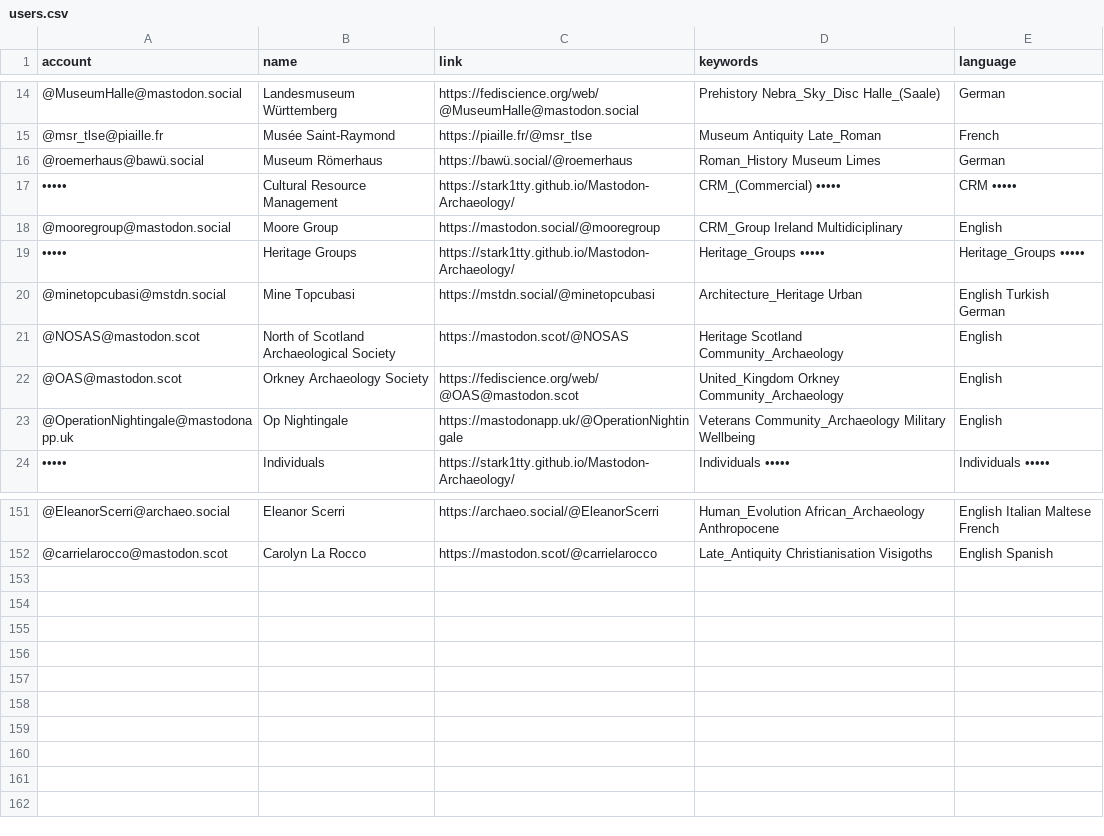
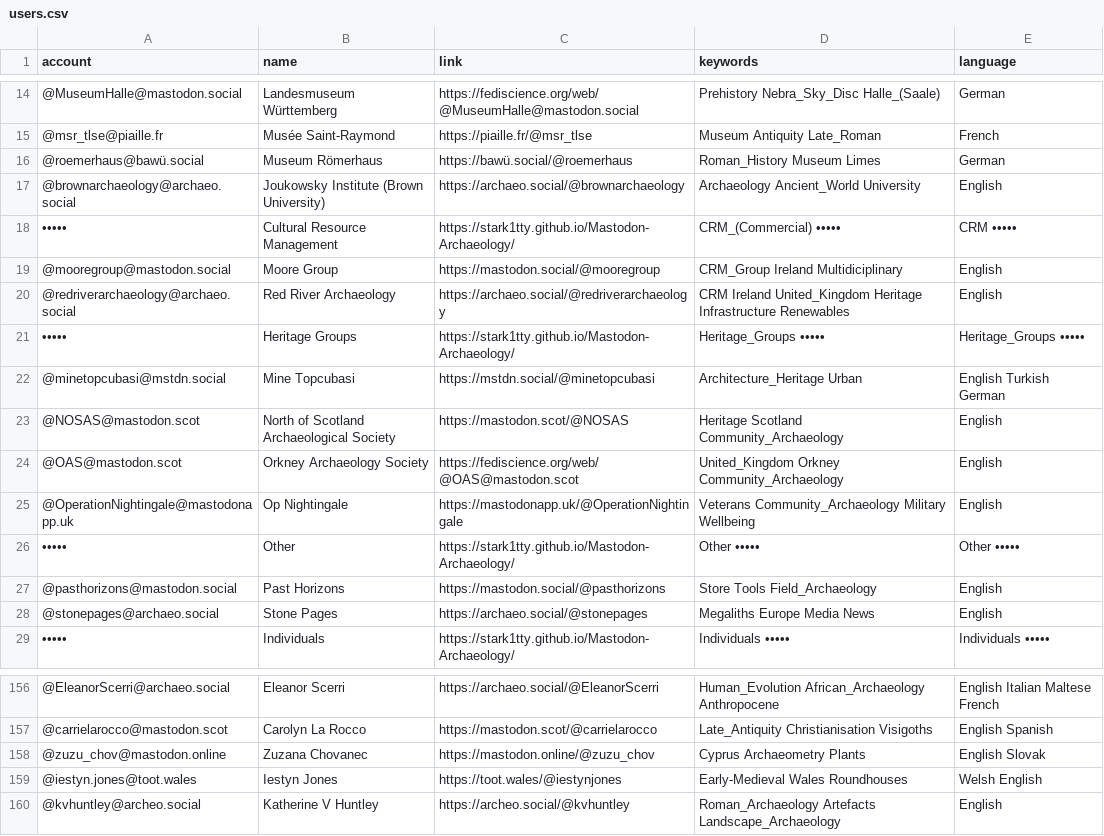
Before and after one commit to steko/Mastodon-Archaeology, a CSV file: resources/users.csv, drawn as a sheet; only a part is shown, gaps mark what is left out; the diff names each change by its address in the sheet, - before the commit and + after, or states it on an @@ line.

Commit message:
Update users.csv
+7 and other section

```diff
--- a/resources/users.csv
+++ b/resources/users.csv
+row 17: @brownarchaeology@archaeo.social | Joukowsky Institute (Brown University) | https://archaeo.social/@brownarchaeology | Archaeology Ancient_World University | English
+row 20: @redriverarchaeology@archaeo.social | Red River Archaeology | https://archaeo.social/@redriverarchaeology | CRM Ireland United_Kingdom Heritage Infrastructure Renewables | English
+row 26: ••••• | Other | https://stark1tty.github.io/Mastodon-Archaeology/ | Other ••••• | Other •••••
+row 27: @pasthorizons@mastodon.social | Past Horizons | https://mastodon.social/@pasthorizons | Store Tools Field_Archaeology | English
+row 28: @stonepages@archaeo.social | Stone Pages | https://archaeo.social/@stonepages | Megaliths Europe Media News | English
+row 158: @zuzu_chov@mastodon.online | Zuzana Chovanec | https://mastodon.online/@zuzu_chov | Cyprus Archaeometry Plants | English Slovak
+row 159: @iestyn.jones@toot.wales | Iestyn Jones | https://toot.wales/@iestynjones | Early-Medieval Wales Roundhouses | Welsh English
+row 160: @kvhuntley@archeo.social | Katherine V Huntley | https://archeo.social/@kvhuntley | Roman_Archaeology Artefacts Landscape_Archaeology | English
```
